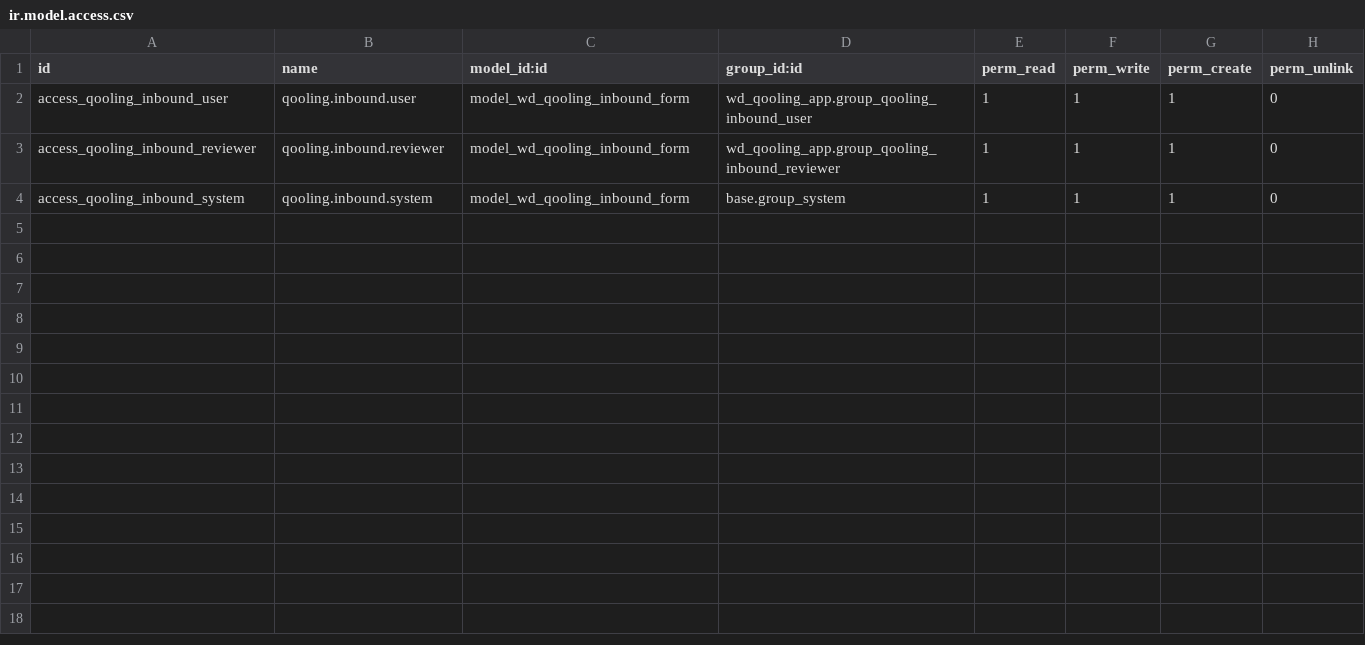
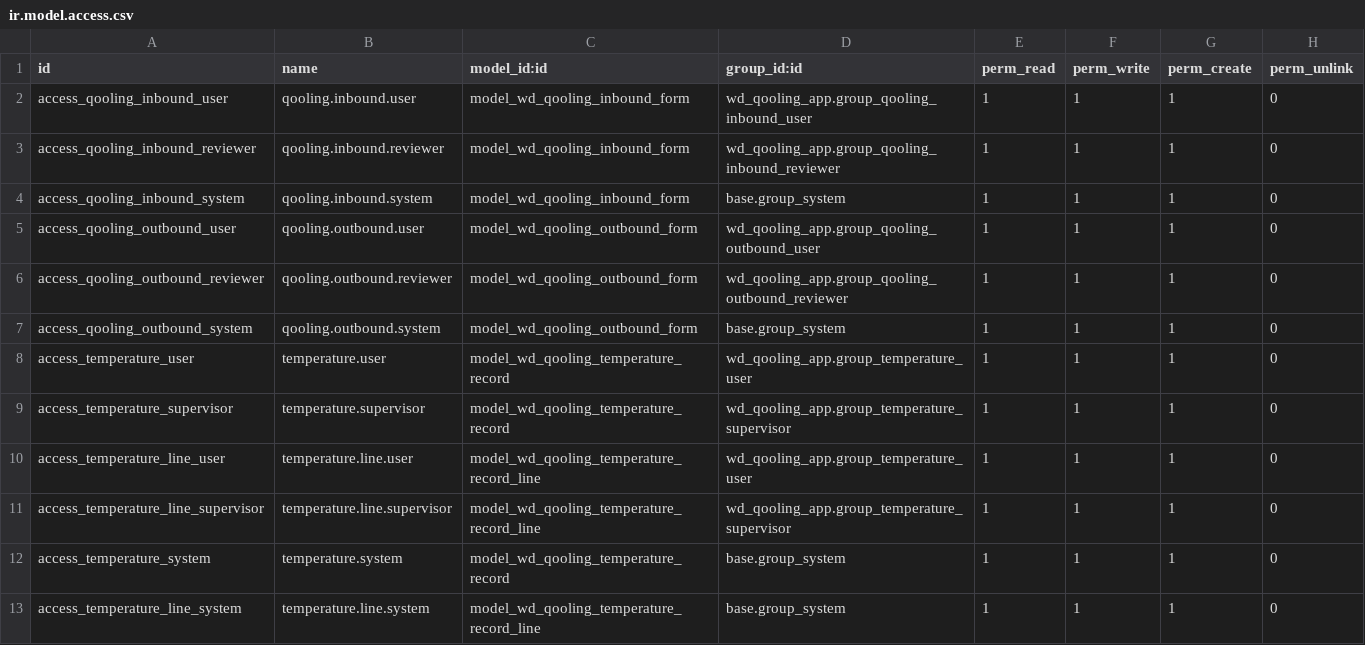
Before and after one commit to rambolee200311/odoo18_qooling_app, a CSV file: mymodules/wd_qooling_app/security/ir.model.access.csv, drawn as a sheet; the diff names each change by its address in the sheet, - before the commit and + after, or states it on an @@ line.

```diff
--- a/mymodules/wd_qooling_app/security/ir.model.access.csv
+++ b/mymodules/wd_qooling_app/security/ir.model.access.csv
+row 5: access_qooling_outbound_user | qooling.outbound.user | model_wd_qooling_outbound_form | wd_qooling_app.group_qooling_outbound_user | 1 | 1 | 1 | 0
+row 6: access_qooling_outbound_reviewer | qooling.outbound.reviewer | model_wd_qooling_outbound_form | wd_qooling_app.group_qooling_outbound_reviewer | 1 | 1 | 1 | 0
+row 7: access_qooling_outbound_system | qooling.outbound.system | model_wd_qooling_outbound_form | base.group_system | 1 | 1 | 1 | 0
+row 8: access_temperature_user | temperature.user | model_wd_qooling_temperature_record | wd_qooling_app.group_temperature_user | 1 | 1 | 1 | 0
+row 9: access_temperature_supervisor | temperature.supervisor | model_wd_qooling_temperature_record | wd_qooling_app.group_temperature_supervisor | 1 | 1 | 1 | 0
+row 10: access_temperature_line_user | temperature.line.user | model_wd_qooling_temperature_record_line | wd_qooling_app.group_temperature_user | 1 | 1 | 1 | 0
+row 11: access_temperature_line_supervisor | temperature.line.supervisor | model_wd_qooling_temperature_record_line | wd_qooling_app.group_temperature_supervisor | 1 | 1 | 1 | 0
+row 12: access_temperature_system | temperature.system | model_wd_qooling_temperature_record | base.group_system | 1 | 1 | 1 | 0
+row 13: access_temperature_line_system | temperature.line.system | model_wd_qooling_temperature_record_line | base.group_system | 1 | 1 | 1 | 0
```
Also changed, not shown: 15 other files.
